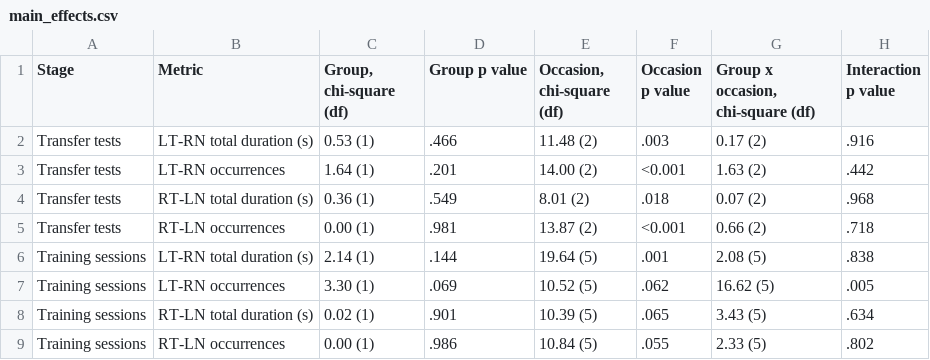
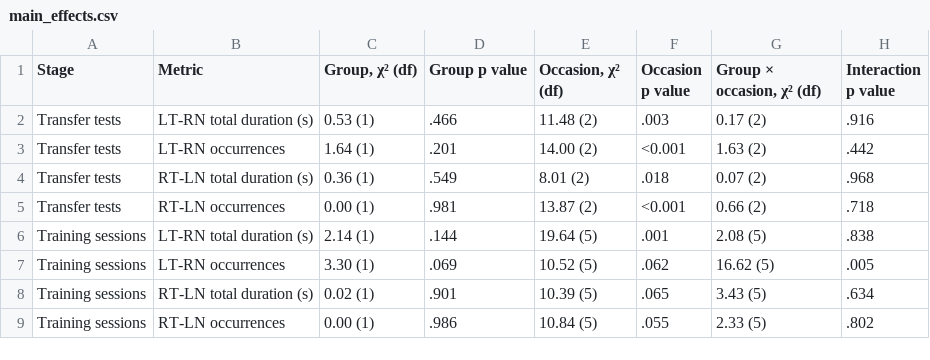
Before and after one commit to ywdreamchaser/bimanual-coordination-laparoscopic-suturing, a CSV file: outputs/tables/main_effects.csv, drawn as a sheet.

```diff
--- a/outputs/tables/main_effects.csv
+++ b/outputs/tables/main_effects.csv
@@ -1,2 +1,2 @@
-Stage,Metric,"Group, chi-square (df)",Group p value,"Occasion, chi-square (df)",Occasion p value,"Group x occasion, chi-square (df)",Interaction p value
+Stage,Metric,"Group, χ² (df)",Group p value,"Occasion, χ² (df)",Occasion p value,"Group × occasion, χ² (df)",Interaction p value
 Transfer tests,LT-RN total duration (s),0.53 (1),.466,11.48 (2),.003,0.17 (2),.916
```
Also changed, not shown: outputs/source_data/participant_level_analysis_data.csv, outputs/tables/longitudinal_likelihood_ratio_tests.csv, 31 other files.
